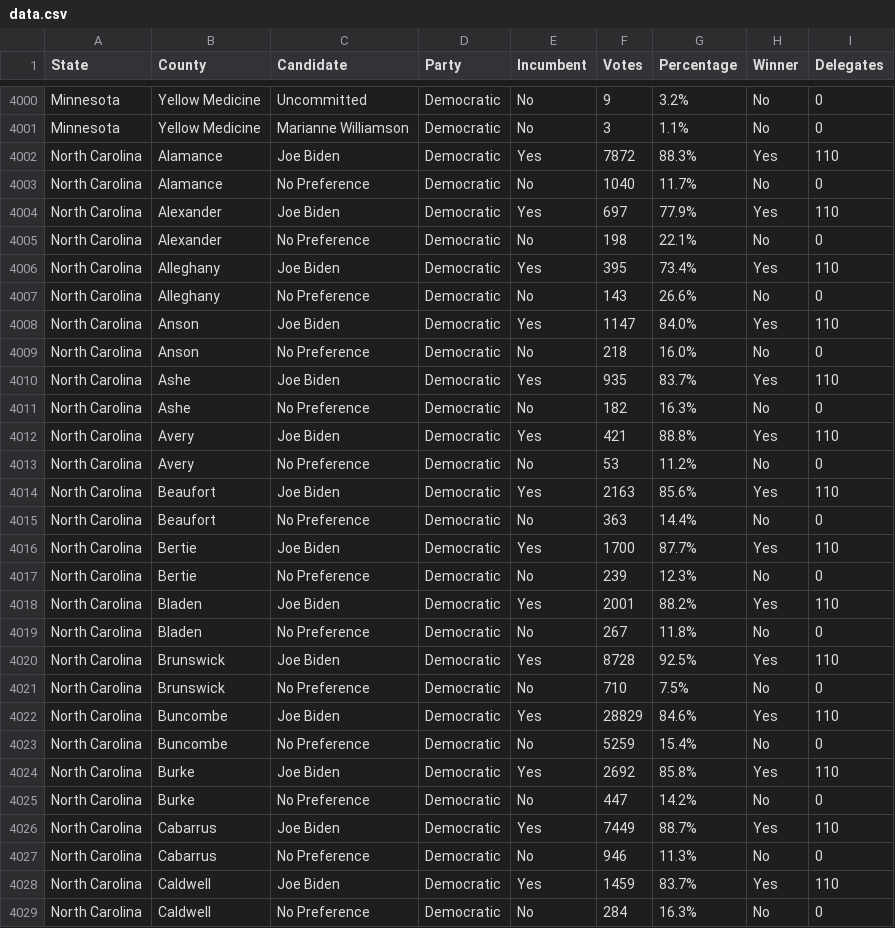
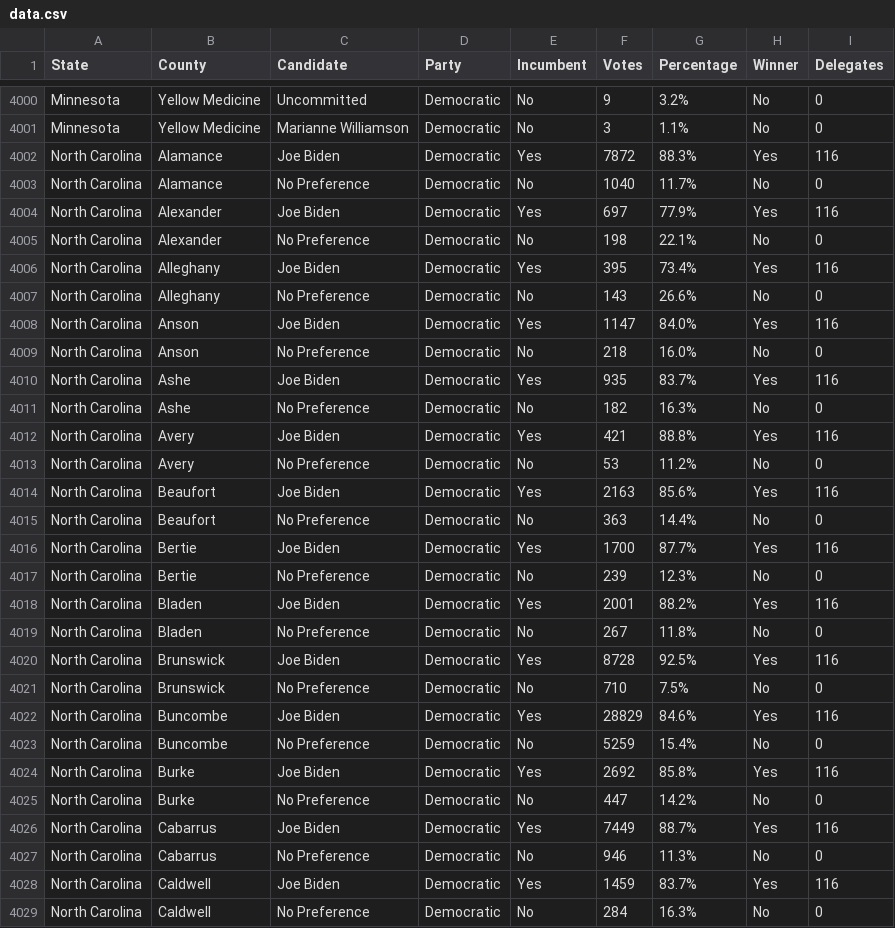
Before and after one commit to papasmurfuwu/ISOM3400, a CSV file: Assignments/data.csv, drawn as a sheet; only a part is shown, gaps mark what is left out; the diff covers the shown part only.

```diff
--- a/Assignments/data.csv
+++ b/Assignments/data.csv
@@ -4001,29 +4001,29 @@ Minnesota,Yellow Medicine,Uncommitted,Democratic,No,9,3.2%,No,0
 Minnesota,Yellow Medicine,Marianne Williamson,Democratic,No,3,1.1%,No,0
-North Carolina,Alamance,Joe Biden,Democratic,Yes,7872,88.3%,Yes,110
+North Carolina,Alamance,Joe Biden,Democratic,Yes,7872,88.3%,Yes,116
 North Carolina,Alamance,No Preference,Democratic,No,1040,11.7%,No,0
-North Carolina,Alexander,Joe Biden,Democratic,Yes,697,77.9%,Yes,110
+North Carolina,Alexander,Joe Biden,Democratic,Yes,697,77.9%,Yes,116
 North Carolina,Alexander,No Preference,Democratic,No,198,22.1%,No,0
-North Carolina,Alleghany,Joe Biden,Democratic,Yes,395,73.4%,Yes,110
+North Carolina,Alleghany,Joe Biden,Democratic,Yes,395,73.4%,Yes,116
 North Carolina,Alleghany,No Preference,Democratic,No,143,26.6%,No,0
-North Carolina,Anson,Joe Biden,Democratic,Yes,1147,84.0%,Yes,110
+North Carolina,Anson,Joe Biden,Democratic,Yes,1147,84.0%,Yes,116
 North Carolina,Anson,No Preference,Democratic,No,218,16.0%,No,0
-North Carolina,Ashe,Joe Biden,Democratic,Yes,935,83.7%,Yes,110
+North Carolina,Ashe,Joe Biden,Democratic,Yes,935,83.7%,Yes,116
 North Carolina,Ashe,No Preference,Democratic,No,182,16.3%,No,0
-North Carolina,Avery,Joe Biden,Democratic,Yes,421,88.8%,Yes,110
+North Carolina,Avery,Joe Biden,Democratic,Yes,421,88.8%,Yes,116
 North Carolina,Avery,No Preference,Democratic,No,53,11.2%,No,0
-North Carolina,Beaufort,Joe Biden,Democratic,Yes,2163,85.6%,Yes,110
+North Carolina,Beaufort,Joe Biden,Democratic,Yes,2163,85.6%,Yes,116
 North Carolina,Beaufort,No Preference,Democratic,No,363,14.4%,No,0
-North Carolina,Bertie,Joe Biden,Democratic,Yes,1700,87.7%,Yes,110
+North Carolina,Bertie,Joe Biden,Democratic,Yes,1700,87.7%,Yes,116
 North Carolina,Bertie,No Preference,Democratic,No,239,12.3%,No,0
-North Carolina,Bladen,Joe Biden,Democratic,Yes,2001,88.2%,Yes,110
+North Carolina,Bladen,Joe Biden,Democratic,Yes,2001,88.2%,Yes,116
 North Carolina,Bladen,No Preference,Democratic,No,267,11.8%,No,0
-North Carolina,Brunswick,Joe Biden,Democratic,Yes,8728,92.5%,Yes,110
+North Carolina,Brunswick,Joe Biden,Democratic,Yes,8728,92.5%,Yes,116
 North Carolina,Brunswick,No Preference,Democratic,No,710,7.5%,No,0
-North Carolina,Buncombe,Joe Biden,Democratic,Yes,28829,84.6%,Yes,110
+North Carolina,Buncombe,Joe Biden,Democratic,Yes,28829,84.6%,Yes,116
 North Carolina,Buncombe,No Preference,Democratic,No,5259,15.4%,No,0
-North Carolina,Burke,Joe Biden,Democratic,Yes,2692,85.8%,Yes,110
+North Carolina,Burke,Joe Biden,Democratic,Yes,2692,85.8%,Yes,116
 North Carolina,Burke,No Preference,Democratic,No,447,14.2%,No,0
-North Carolina,Cabarrus,Joe Biden,Democratic,Yes,7449,88.7%,Yes,110
+North Carolina,Cabarrus,Joe Biden,Democratic,Yes,7449,88.7%,Yes,116
 North Carolina,Cabarrus,No Preference,Democratic,No,946,11.3%,No,0
-North Carolina,Caldwell,Joe Biden,Democratic,Yes,1459,83.7%,Yes,110
+North Carolina,Caldwell,Joe Biden,Democratic,Yes,1459,83.7%,Yes,116
 North Carolina,Caldwell,No Preference,Democratic,No,284,16.3%,No,0
```
Also changed, not shown: 99 edited cells elsewhere in this file, 1 other file.
